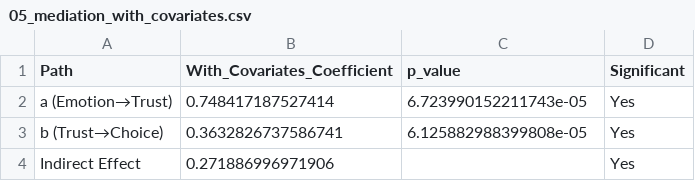
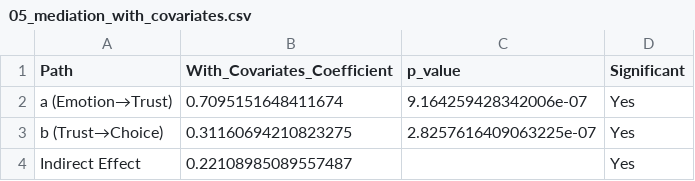
Before and after one commit to VISHAKA-TIBREWAL/Indigo_Collapse_Analysis, a CSV file: outputs/05_sem_models/05_mediation_with_covariates.csv, drawn as a sheet.

```diff
--- a/outputs/05_sem_models/05_mediation_with_covariates.csv
+++ b/outputs/05_sem_models/05_mediation_with_covariates.csv
@@ -1,4 +1,4 @@
 Path,With_Covariates_Coefficient,p_value,Significant
-a (Emotion→Trust),0.748417187527414,6.723990152211743e-05,Yes
-b (Trust→Choice),0.3632826737586741,6.125882988399808e-05,Yes
-Indirect Effect,0.271886996971906,,Yes
+a (Emotion→Trust),0.7095151648411674,9.164259428342006e-07,Yes
+b (Trust→Choice),0.31160694210823275,2.8257616409063225e-07,Yes
+Indirect Effect,0.22108985089557487,,Yes
```
Also changed, not shown: outputs/01_validation/03_item_total_correlations.csv, outputs/03_hypothesis/03_correlation_matrix.csv, 31 other files.
